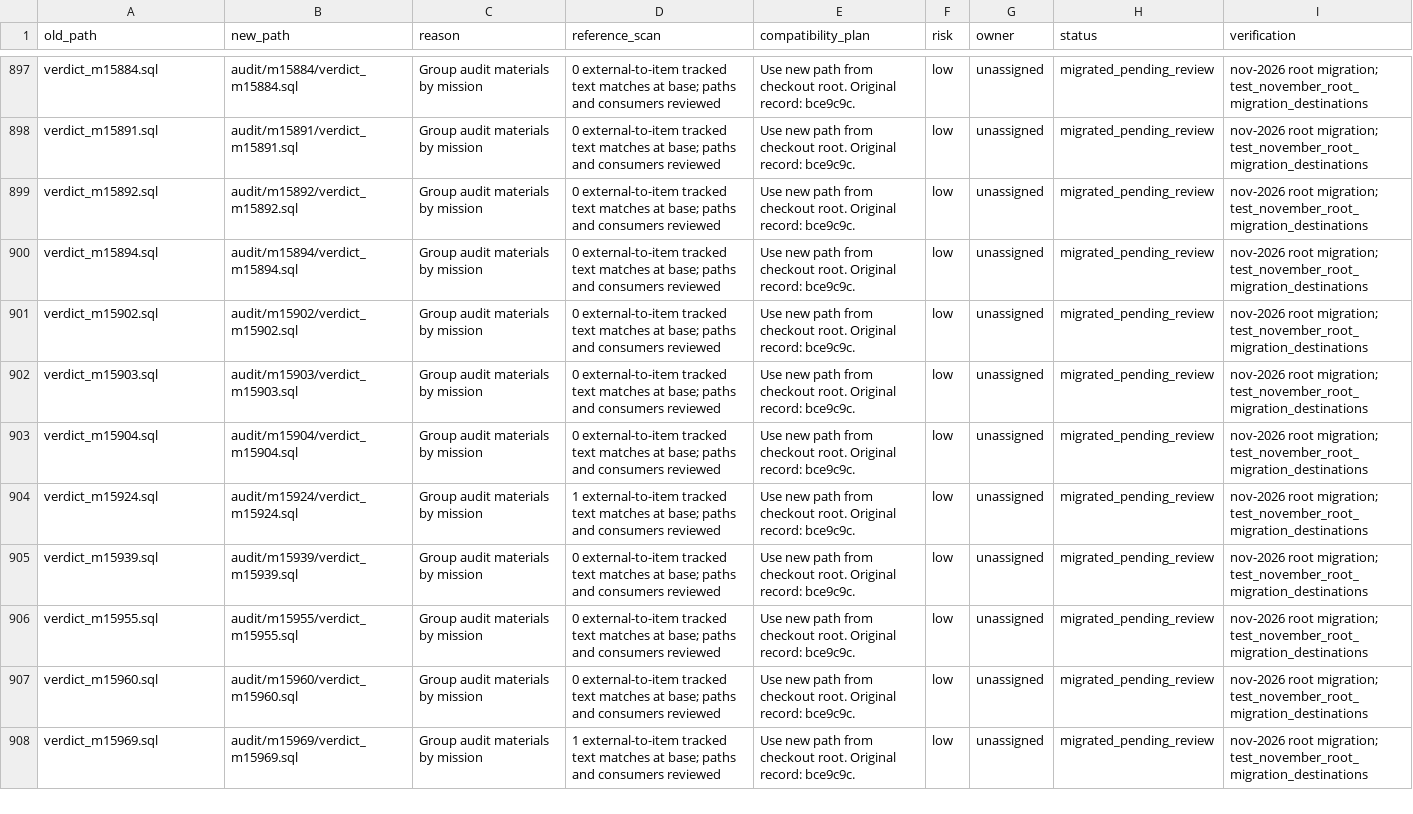
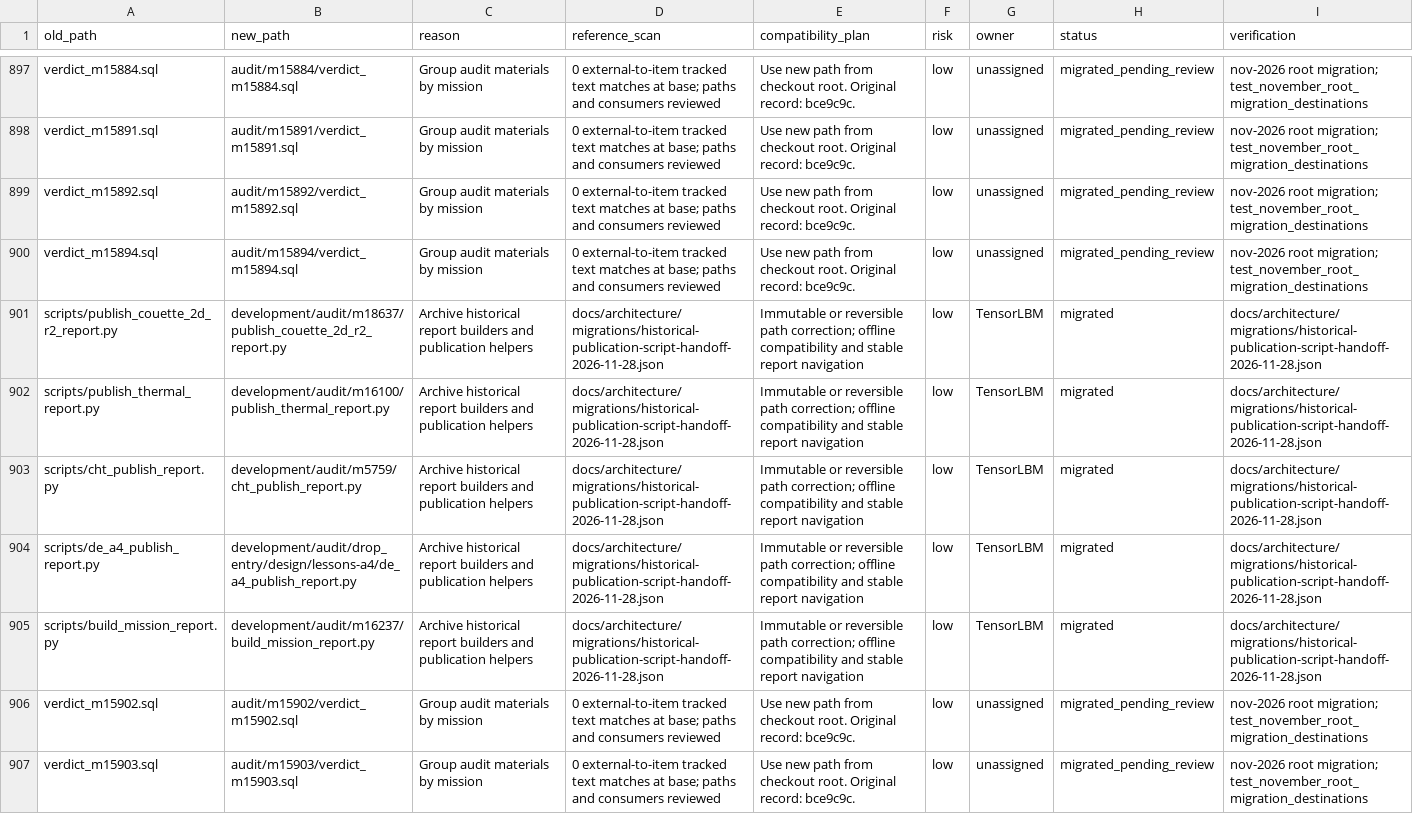
Before and after one commit to cxs503/TensorLBM, a CSV file: docs/architecture/migration_manifest.csv, drawn as a sheet; only a part is shown, gaps mark what is left out; the shorter side is filled out with more unchanged rows.

Commit message:
governance: archive historical publication helpers with preserved report URLs

```diff
--- a/docs/architecture/migration_manifest.csv
+++ b/docs/architecture/migration_manifest.csv
@@ -900,2 +900,7 @@ verdict_m15892.sql,audit/m15892/verdict_m15892.sql,Group audit materials by miss
 verdict_m15894.sql,audit/m15894/verdict_m15894.sql,Group audit materials by mission,0 external-to-item tracked text matches at base; paths and consumers reviewed,Use new path from checkout root. Original record: bce9c9c.,low,unassigned,migrated_pending_review,nov-2026 root migration; test_november_root_migration_destinations
+scripts/publish_couette_2d_r2_report.py,development/audit/m18637/publish_couette_2d_r2_report.py,Archive historical report builders and publication helpers,docs/architecture/migrations/historical-publication-script-handoff-2026-11-28.json,Immutable or reversible path correction; offline compatibility and stable report navigation,low,TensorLBM,migrated,docs/architecture/migrations/historical-publication-script-handoff-2026-11-28.json
+scripts/publish_thermal_report.py,development/audit/m16100/publish_thermal_report.py,Archive historical report builders and publication helpers,docs/architecture/migrations/historical-publication-script-handoff-2026-11-28.json,Immutable or reversible path correction; offline compatibility and stable report navigation,low,TensorLBM,migrated,docs/architecture/migrations/historical-publication-script-handoff-2026-11-28.json
+scripts/cht_publish_report.py,development/audit/m5759/cht_publish_report.py,Archive historical report builders and publication helpers,docs/architecture/migrations/historical-publication-script-handoff-2026-11-28.json,Immutable or reversible path correction; offline compatibility and stable report navigation,low,TensorLBM,migrated,docs/architecture/migrations/historical-publication-script-handoff-2026-11-28.json
+scripts/de_a4_publish_report.py,development/audit/drop_entry/design/lessons-a4/de_a4_publish_report.py,Archive historical report builders and publication helpers,docs/architecture/migrations/historical-publication-script-handoff-2026-11-28.json,Immutable or reversible path correction; offline compatibility and stable report navigation,low,TensorLBM,migrated,docs/architecture/migrations/historical-publication-script-handoff-2026-11-28.json
+scripts/build_mission_report.py,development/audit/m16237/build_mission_report.py,Archive historical report builders and publication helpers,docs/architecture/migrations/historical-publication-script-handoff-2026-11-28.json,Immutable or reversible path correction; offline compatibility and stable report navigation,low,TensorLBM,migrated,docs/architecture/migrations/historical-publication-script-handoff-2026-11-28.json
 verdict_m15902.sql,audit/m15902/verdict_m15902.sql,Group audit materials by mission,0 external-to-item tracked text matches at base; paths and consumers reviewed,Use new path from checkout root. Original record: bce9c9c.,low,unassigned,migrated_pending_review,nov-2026 root migration; test_november_root_migration_destinations
```
Also changed, not shown: 17 other files.
